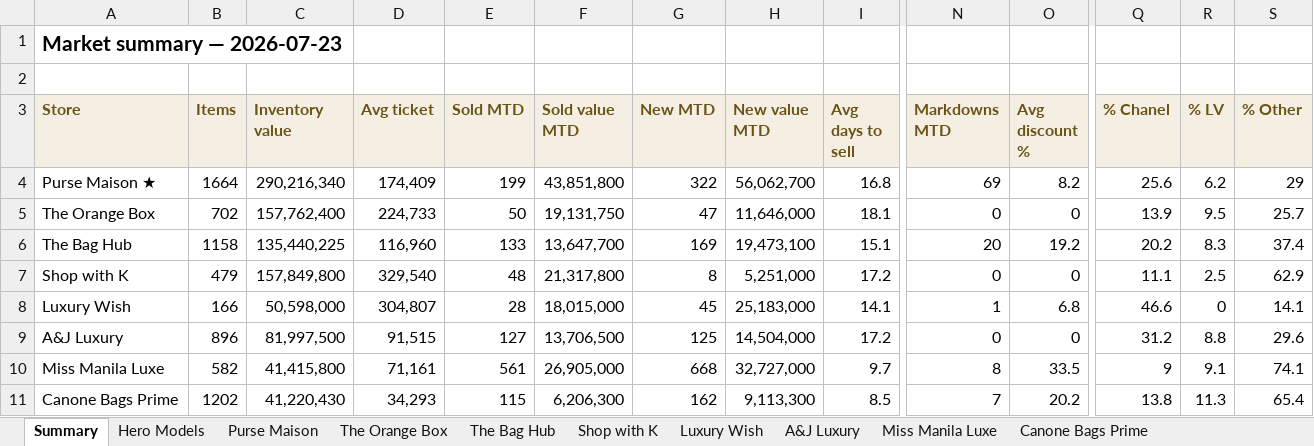
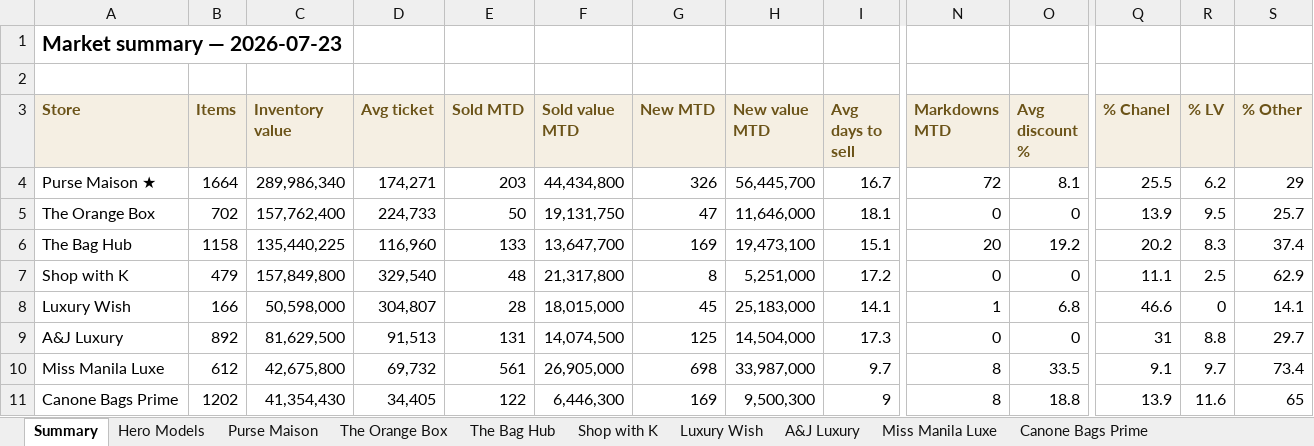
Before and after one commit to rbbincal-cpu/bag-intel, an Excel workbook: exports/bag-intel-2026-07-23.xlsx, sheet Summary, drawn as a sheet; only a part is shown, gaps mark what is left out; values as stored, in another font and other column widths than the file's, no borders; the diff covers the shown part only; the diff names each change by its address in the sheet, - before the commit and + after, or states it on an @@ line.

```diff
--- a/exports/bag-intel-2026-07-23.xlsx (sheet Summary)
+++ b/exports/bag-intel-2026-07-23.xlsx (sheet Summary)
-C4 (Inventory value): 290,216,340
+C4 (Inventory value): 289,986,340
-D4 (Avg ticket): 174,409
+D4 (Avg ticket): 174,271
-E4 (Sold MTD): 199
+E4 (Sold MTD): 203
-F4 (Sold value MTD): 43,851,800
+F4 (Sold value MTD): 44,434,800
-G4 (New MTD): 322
+G4 (New MTD): 326
-H4 (New value MTD): 56,062,700
+H4 (New value MTD): 56,445,700
-I4 (Avg days to sell): 16.8
+I4 (Avg days to sell): 16.7
-N4 (Markdowns MTD): 69
+N4 (Markdowns MTD): 72
-O4 (Avg discount %): 8.2
+O4 (Avg discount %): 8.1
-Q4 (% Chanel): 25.6
+Q4 (% Chanel): 25.5
-B9 (Items): 896
+B9 (Items): 892
-C9 (Inventory value): 81,997,500
+C9 (Inventory value): 81,629,500
-D9 (Avg ticket): 91,515
+D9 (Avg ticket): 91,513
-E9 (Sold MTD): 127
+E9 (Sold MTD): 131
-F9 (Sold value MTD): 13,706,500
+F9 (Sold value MTD): 14,074,500
-I9 (Avg days to sell): 17.2
+I9 (Avg days to sell): 17.3
-Q9 (% Chanel): 31.2
+Q9 (% Chanel): 31
-S9 (% Other): 29.6
+S9 (% Other): 29.7
-B10 (Items): 582
+B10 (Items): 612
-C10 (Inventory value): 41,415,800
+C10 (Inventory value): 42,675,800
-D10 (Avg ticket): 71,161
+D10 (Avg ticket): 69,732
-G10 (New MTD): 668
+G10 (New MTD): 698
-H10 (New value MTD): 32,727,000
+H10 (New value MTD): 33,987,000
-Q10 (% Chanel): 9
+Q10 (% Chanel): 9.1
-R10 (% LV): 9.1
+R10 (% LV): 9.7
-S10 (% Other): 74.1
+S10 (% Other): 73.4
-C11 (Inventory value): 41,220,430
+C11 (Inventory value): 41,354,430
-D11 (Avg ticket): 34,293
+D11 (Avg ticket): 34,405
-E11 (Sold MTD): 115
+E11 (Sold MTD): 122
-F11 (Sold value MTD): 6,206,300
+F11 (Sold value MTD): 6,446,300
-G11 (New MTD): 162
+G11 (New MTD): 169
-H11 (New value MTD): 9,113,300
+H11 (New value MTD): 9,500,300
-I11 (Avg days to sell): 8.5
+I11 (Avg days to sell): 9
-N11 (Markdowns MTD): 7
+N11 (Markdowns MTD): 8
-O11 (Avg discount %): 20.2
+O11 (Avg discount %): 18.8
-Q11 (% Chanel): 13.8
+Q11 (% Chanel): 13.9
-R11 (% LV): 11.3
+R11 (% LV): 11.6
-S11 (% Other): 65.4
+S11 (% Other): 65
```
Also changed, not shown: 1 edited cell elsewhere in this sheet, sheet Miss Manila Luxe, sheet Canone Bags Prime, sheet Purse Maison, sheet A&J Luxury, 2 other files.
